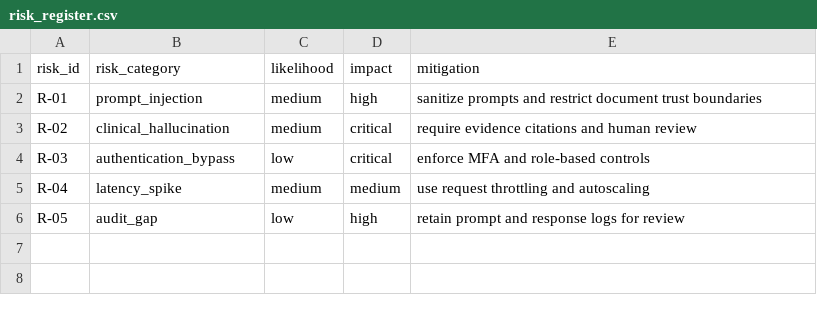
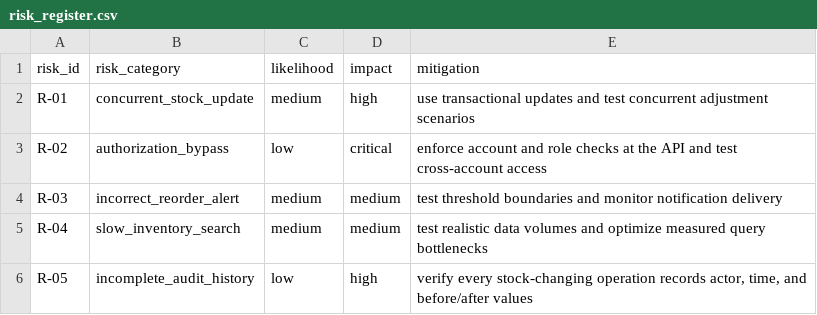
Before and after one commit to devendra26yadav/AI-Powered-Software-Test-Strategy-and-Protocol-Generator, a CSV file: test_strategy_protocol_generator/test_data/risk_register.csv, drawn as a sheet.

Commit message:
Add test outcome to output respective test documentation

```diff
--- a/test_strategy_protocol_generator/test_data/risk_register.csv
+++ b/test_strategy_protocol_generator/test_data/risk_register.csv
@@ -1,6 +1,6 @@
 risk_id,risk_category,likelihood,impact,mitigation
-R-01,prompt_injection,medium,high,"sanitize prompts and restrict document trust boundaries"
-R-02,clinical_hallucination,medium,critical,"require evidence citations and human review"
-R-03,authentication_bypass,low,critical,"enforce MFA and role-based controls"
-R-04,latency_spike,medium,medium,"use request throttling and autoscaling"
-R-05,audit_gap,low,high,"retain prompt and response logs for review"
+R-01,concurrent_stock_update,medium,high,"use transactional updates and test concurrent adjustment scenarios"
+R-02,authorization_bypass,low,critical,"enforce account and role checks at the API and test cross-account access"
+R-03,incorrect_reorder_alert,medium,medium,"test threshold boundaries and monitor notification delivery"
+R-04,slow_inventory_search,medium,medium,"test realistic data volumes and optimize measured query bottlenecks"
+R-05,incomplete_audit_history,low,high,"verify every stock-changing operation records actor, time, and before/after values"
```
Also changed, not shown: 9 other files.
